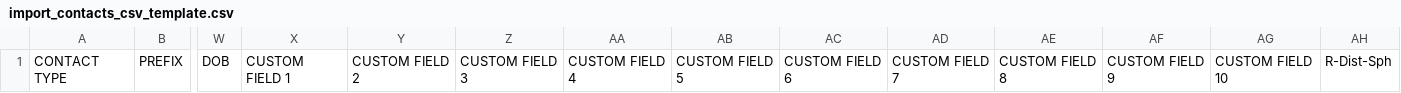
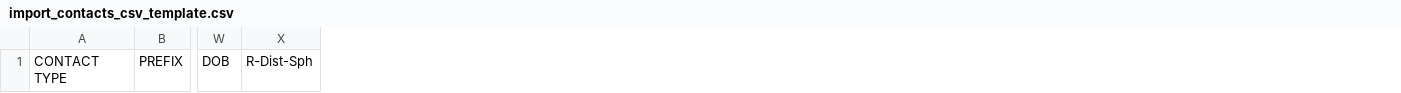
Before and after one commit to iamusmankhan101/visioncarepos, a CSV file: public/files/import_contacts_csv_template.csv, drawn as a sheet; only a part is shown, gaps mark what is left out; the diff names each change by its address in the sheet, - before the commit and + after, or states it on an @@ line.

```diff
--- a/public/files/import_contacts_csv_template.csv
+++ b/public/files/import_contacts_csv_template.csv
-column X, row 1: CUSTOM FIELD 1
-column Y, row 1: CUSTOM FIELD 2
-column Z, row 1: CUSTOM FIELD 3
-column AA, row 1: CUSTOM FIELD 4
-column AB, row 1: CUSTOM FIELD 5
-column AC, row 1: CUSTOM FIELD 6
-column AD, row 1: CUSTOM FIELD 7
-column AE, row 1: CUSTOM FIELD 8
-column AF, row 1: CUSTOM FIELD 9
-column AG, row 1: CUSTOM FIELD 10
```
Also changed, not shown: 5 other files.
